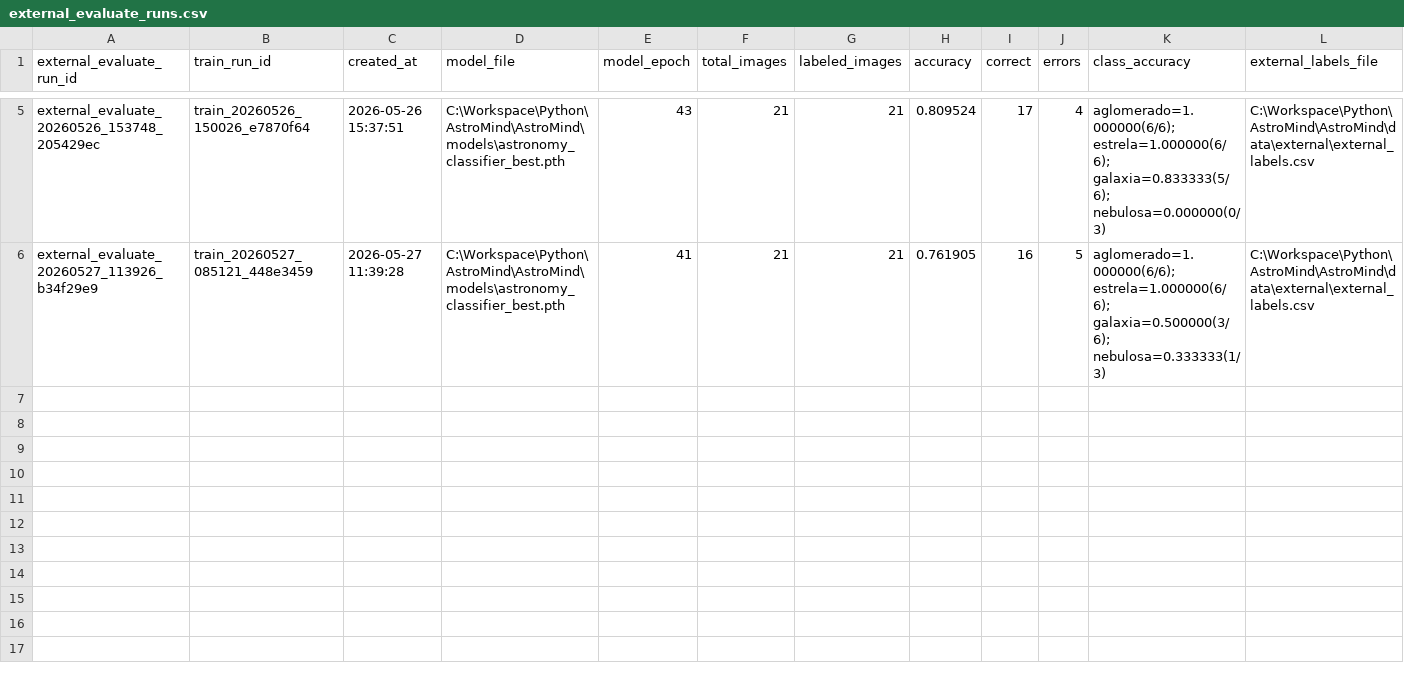
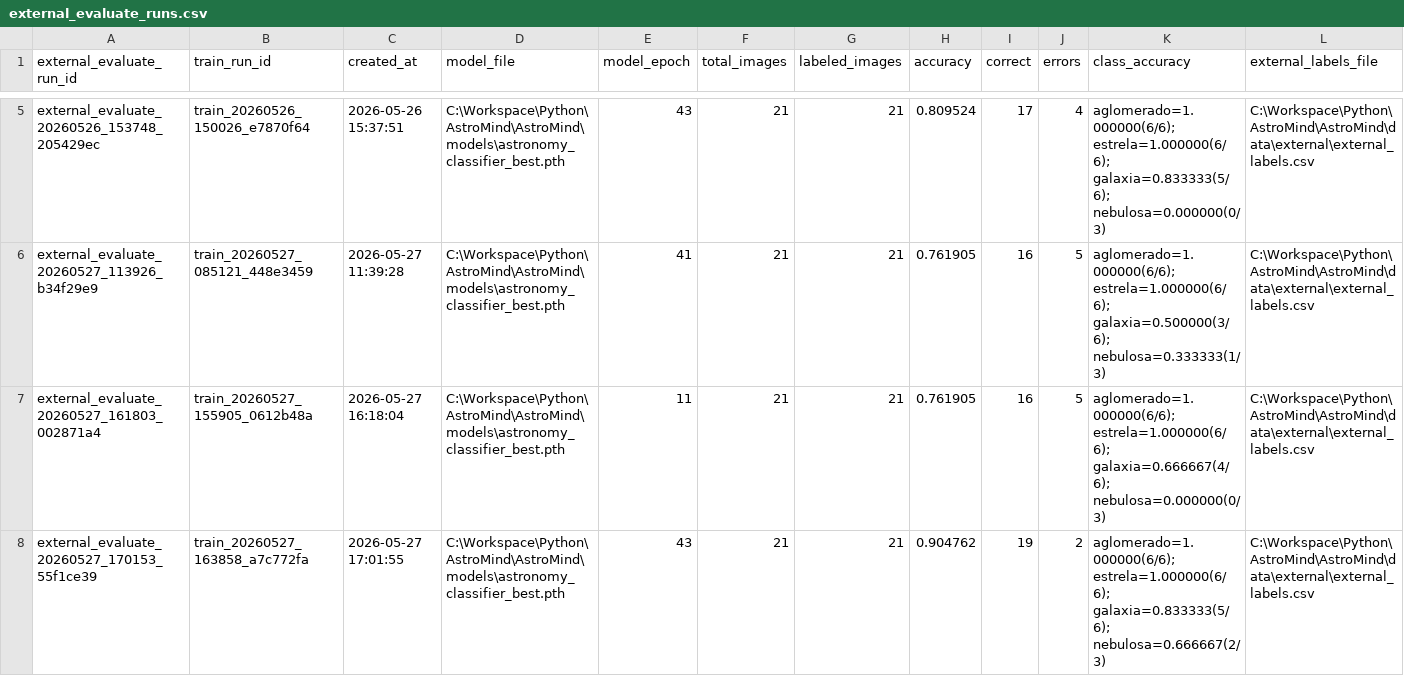
Before and after one commit to lucasrpinto/AstroMind, a CSV file: experiment_logs/external_evaluate_runs.csv, drawn as a sheet; only a part is shown, gaps mark what is left out; rows hold the shown columns only; the diff names each change by its address in the sheet, - before the commit and + after, or states it on an @@ line.

```diff
--- a/experiment_logs/external_evaluate_runs.csv
+++ b/experiment_logs/external_evaluate_runs.csv
+row 7: external_evaluate_20260527_161803_002871a4 | train_20260527_155905_0612b48a | 2026-05-27 16:18:04 | C:\Workspace\Python\AstroMind\AstroMind\models\astronomy_classifier_best.pth | 11 | 21 | 21 | 0.761905 | 16 | 5 | aglomerado=1.000000(6/6); estrela=1.000000(6/6); galaxia=0.666667(4/6); nebulosa=0.000000(0/3) | C:\Workspace\Python\AstroMind\AstroMind\data\external\external_labels.csv
+row 8: external_evaluate_20260527_170153_55f1ce39 | train_20260527_163858_a7c772fa | 2026-05-27 17:01:55 | C:\Workspace\Python\AstroMind\AstroMind\models\astronomy_classifier_best.pth | 43 | 21 | 21 | 0.904762 | 19 | 2 | aglomerado=1.000000(6/6); estrela=1.000000(6/6); galaxia=0.833333(5/6); nebulosa=0.666667(2/3) | C:\Workspace\Python\AstroMind\AstroMind\data\external\external_labels.csv
```
Also changed, not shown: experiment_logs/evaluate_runs.csv, experiment_logs/predict_runs.csv, 5 other files.
